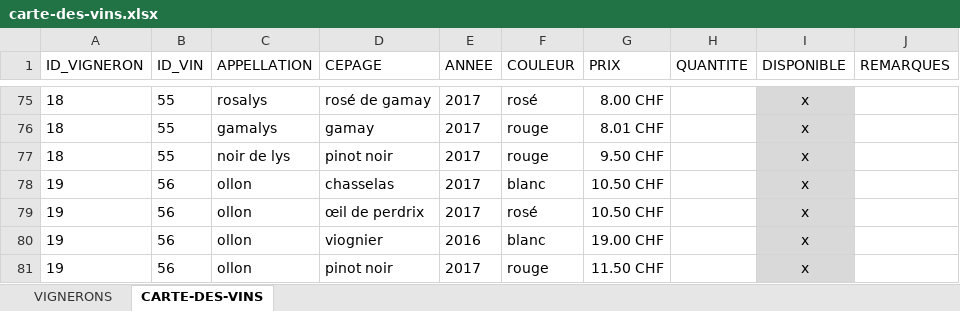
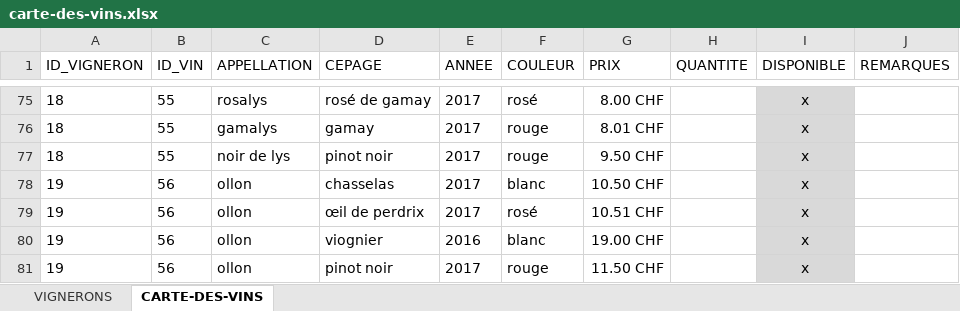
Before and after one commit to deuxfoiscinq/deuxfoiscinq, an Excel workbook: la-cave-de-deuxfoiscinq/carte-des-vins.xlsx, sheet CARTE-DES-VINS, drawn as a sheet; only a part is shown, gaps mark what is left out; values as stored, in another font and other column widths than the file's, no borders; table styles not drawn; the diff names each change by its address in the sheet, - before the commit and + after, or states it on an @@ line.

Commit message:
blogjc
cave corr

```diff
--- a/la-cave-de-deuxfoiscinq/carte-des-vins.xlsx (sheet CARTE-DES-VINS)
+++ b/la-cave-de-deuxfoiscinq/carte-des-vins.xlsx (sheet CARTE-DES-VINS)
-G79 (PRIX): 10.50 CHF
+G79 (PRIX): 10.51 CHF
```
Also changed, not shown: 1 other file.
